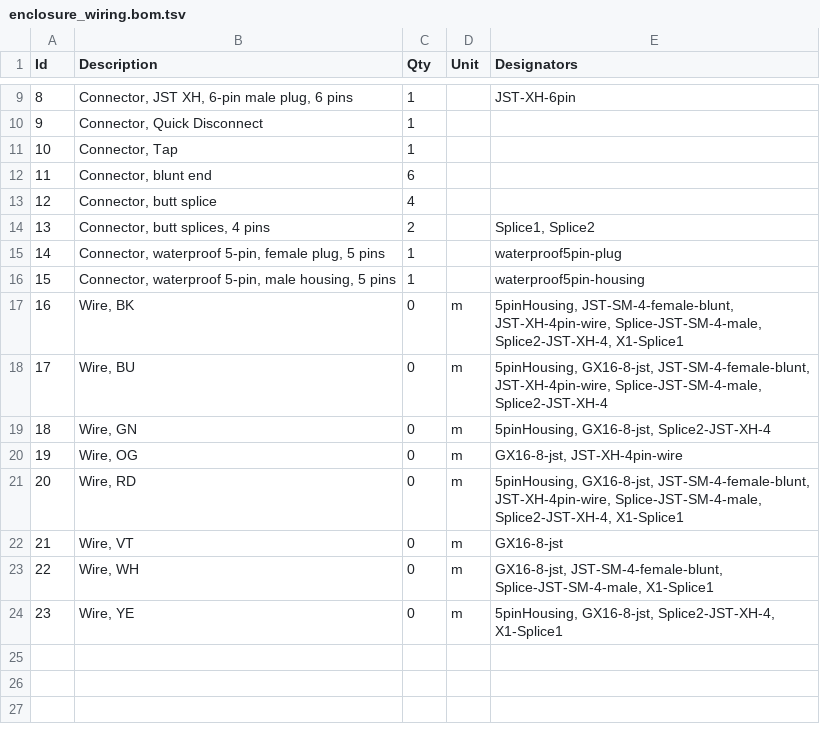
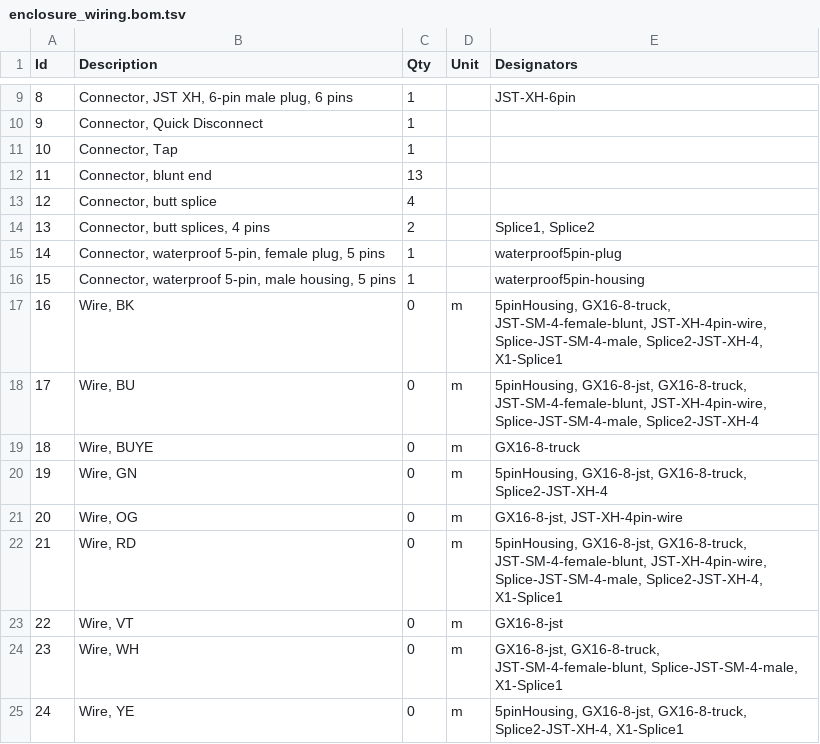
Before and after one commit to jantman/ford-f150-gen14-can-bus-interface, a TSV file: enclosure_wiring.bom.tsv, drawn as a sheet; only a part is shown, gaps mark what is left out; addresses are those after the commit; the diff names each change by its address in the sheet, - before the commit and + after, or states it on an @@ line.

Commit message:
finish wiring diagram

```diff
--- a/enclosure_wiring.bom.tsv
+++ b/enclosure_wiring.bom.tsv
-C12 (Qty): 6
+C12 (Qty): 13
-E17 (Designators): 5pinHousing, JST-SM-4-female-blunt, JST-XH-4pin-wire,…
+E17 (Designators): 5pinHousing, GX16-8-truck, JST-SM-4-female-blunt, JST-XH-4pin-wire,…
-E18 (Designators): 5pinHousing, GX16-8-jst, JST-SM-4-female-blunt, JST-XH-4pin-wire,…
+E18 (Designators): 5pinHousing, GX16-8-jst, GX16-8-truck, JST-SM-4-female-blunt, JST-XH-4pin-wire,…
+row 19: 18 | Wire, BUYE | 0 | m | GX16-8-truck
@@ column A (Id) renumbered from row 20 down @@
-E20 (Designators): 5pinHousing, GX16-8-jst, Splice2-JST-XH-4
+E20 (Designators): 5pinHousing, GX16-8-jst, GX16-8-truck, Splice2-JST-XH-4
-E22 (Designators): 5pinHousing, GX16-8-jst, JST-SM-4-female-blunt, JST-XH-4pin-wire,…
+E22 (Designators): 5pinHousing, GX16-8-jst, GX16-8-truck, JST-SM-4-female-blunt, JST-XH-4pin-wire,…
-E24 (Designators): GX16-8-jst, JST-SM-4-female-blunt, Splice-JST-SM-4-male,…
+E24 (Designators): GX16-8-jst, GX16-8-truck, JST-SM-4-female-blunt, Splice-JST-SM-4-male,…
-E25 (Designators): 5pinHousing, GX16-8-jst, Splice2-JST-XH-4, X1-Splice1
+E25 (Designators): 5pinHousing, GX16-8-jst, GX16-8-truck, Splice2-JST-XH-4, X1-Splice1
```
Also changed, not shown: 4 other files.
